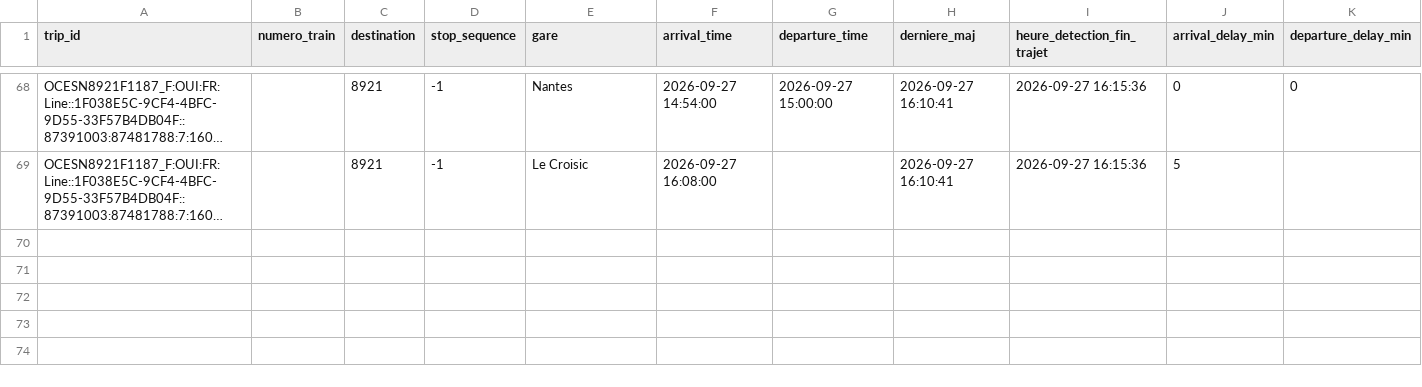
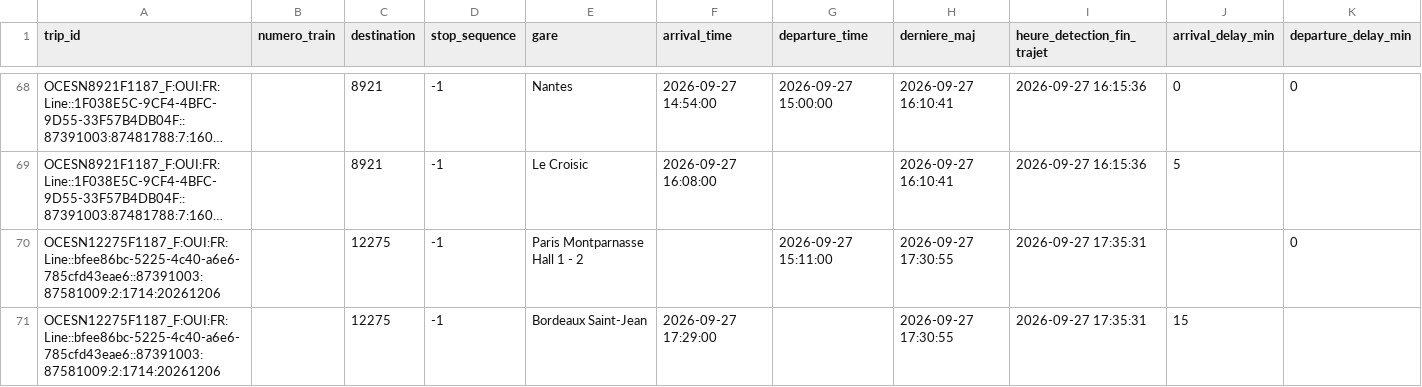
Before and after one commit to lflachot-dotcom/retards-trains, a CSV file: data/retards_par_gare_2026-09-27.csv, drawn as a sheet; only a part is shown, gaps mark what is left out; long unchanged cells end in …; the diff names each change by its address in the sheet, - before the commit and + after, or states it on an @@ line.

```diff
--- a/data/retards_par_gare_2026-09-27.csv
+++ b/data/retards_par_gare_2026-09-27.csv
+row 70: OCESN12275F1187_F:OUI:FR:Line::bfee86bc-5225-4c40-a6e6-785cfd43eae6::87391003:87581009:2:1714:20261206 |  | 12275 | -1 | Paris Montparnasse Hall 1 - 2 |  | 2026-09-27 15:11:00 | 2026-09-27 17:30:55 | 2026-09-27 17:35:31 |  | 0
+row 71: OCESN12275F1187_F:OUI:FR:Line::bfee86bc-5225-4c40-a6e6-785cfd43eae6::87391003:87581009:2:1714:20261206 |  | 12275 | -1 | Bordeaux Saint-Jean | 2026-09-27 17:29:00 |  | 2026-09-27 17:30:55 | 2026-09-27 17:35:31 | 15
```
Also changed, not shown: data/arrets_en_cours.csv.
